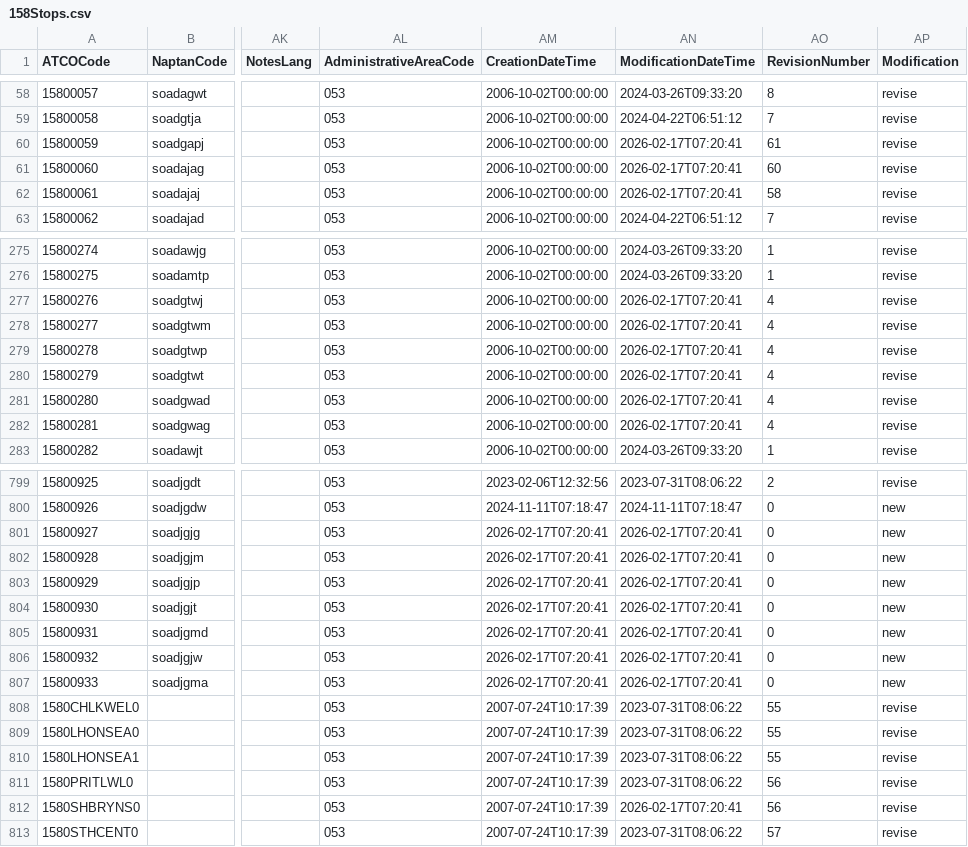
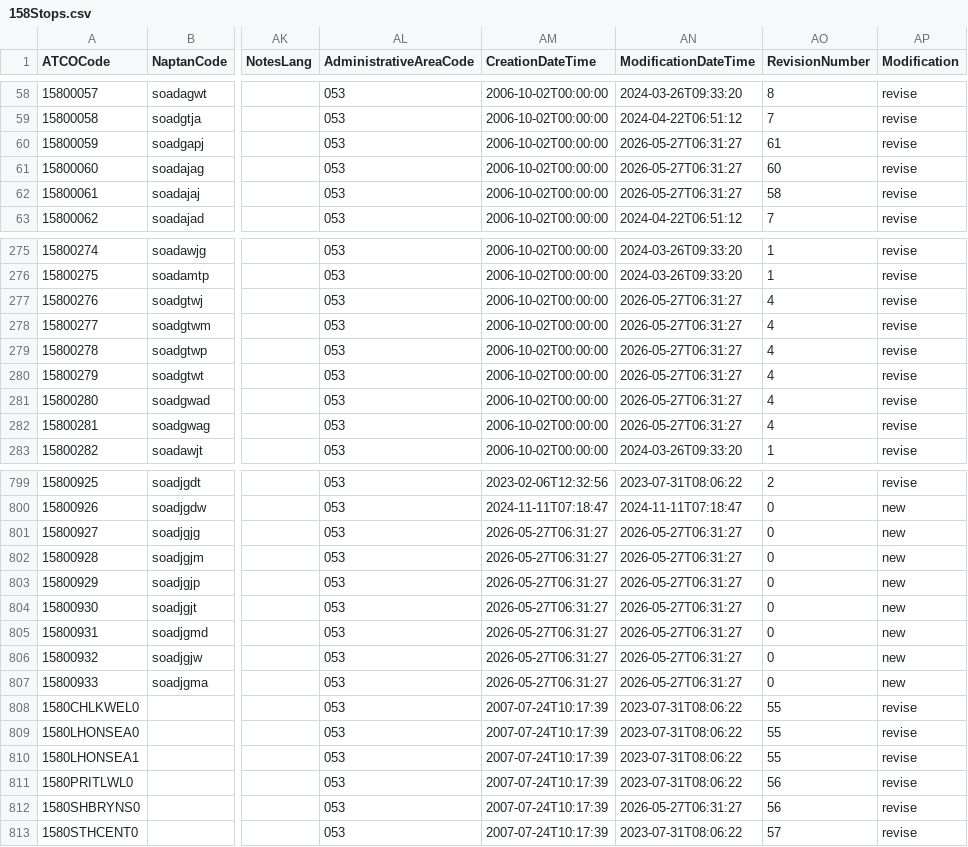
Before and after one commit to ldjb/naptan-nptg-history, a CSV file: 158Stops.csv, drawn as a sheet; only a part is shown, gaps mark what is left out; the diff covers the shown part only; the diff names each change by its address in the sheet, - before the commit and + after, or states it on an @@ line.

```diff
--- a/158Stops.csv
+++ b/158Stops.csv
-AN60:AN62 (ModificationDateTime): 2026-02-17T07:20:41
+AN60:AN62 (ModificationDateTime): 2026-05-27T06:31:27
-AN277:AN282 (ModificationDateTime): 2026-02-17T07:20:41
+AN277:AN282 (ModificationDateTime): 2026-05-27T06:31:27
-AM801:AM807 (CreationDateTime): 2026-02-17T07:20:41
+AM801:AM807 (CreationDateTime): 2026-05-27T06:31:27
-AN801:AN807 (ModificationDateTime): 2026-02-17T07:20:41
+AN801:AN807 (ModificationDateTime): 2026-05-27T06:31:27
-AN812 (ModificationDateTime): 2026-02-17T07:20:41
+AN812 (ModificationDateTime): 2026-05-27T06:31:27
```
Also changed, not shown: 66 edited cells elsewhere in this file, 020Stops.csv, 021Stops.csv, 37 other files.
